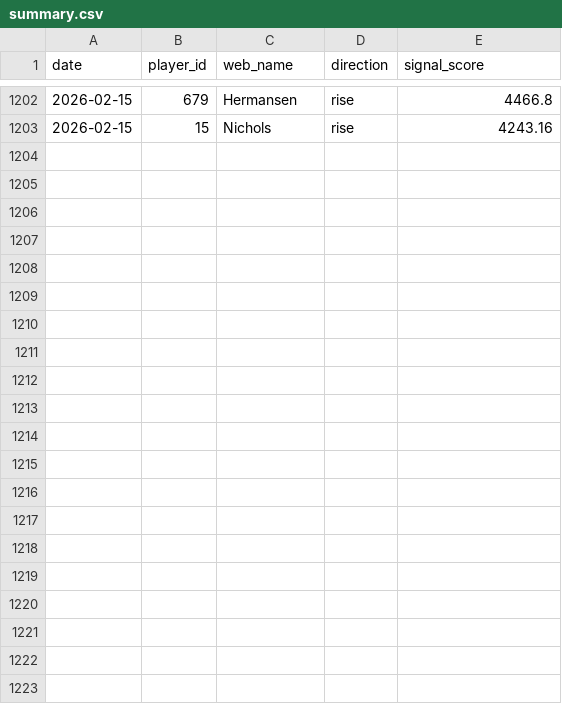
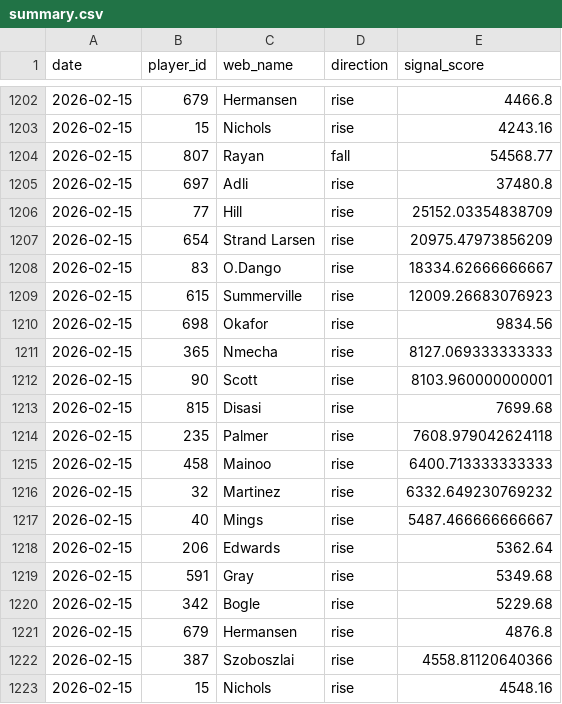
Before and after one commit to dauadaishaya9-lab/Fpl-price-predictor-, a CSV file: data/summary.csv, drawn as a sheet; only a part is shown, gaps mark what is left out.

```diff
--- a/data/summary.csv
+++ b/data/summary.csv
@@ -1203 +1203,21 @@ date,player_id,web_name,direction,signal_score
 2026-02-15,15,Nichols,rise,4243.16
+2026-02-15,807,Rayan,fall,54568.77
+2026-02-15,697,Adli,rise,37480.8
+2026-02-15,77,Hill,rise,25152.03354838709
+2026-02-15,654,Strand Larsen,rise,20975.47973856209
+2026-02-15,83,O.Dango,rise,18334.62666666667
+2026-02-15,615,Summerville,rise,12009.26683076923
+2026-02-15,698,Okafor,rise,9834.56
+2026-02-15,365,Nmecha,rise,8127.069333333333
+2026-02-15,90,Scott,rise,8103.960000000001
+2026-02-15,815,Disasi,rise,7699.68
+2026-02-15,235,Palmer,rise,7608.979042624118
+2026-02-15,458,Mainoo,rise,6400.713333333333
+2026-02-15,32,Martinez,rise,6332.649230769232
+2026-02-15,40,Mings,rise,5487.466666666667
+2026-02-15,206,Edwards,rise,5362.64
+2026-02-15,591,Gray,rise,5349.68
+2026-02-15,342,Bogle,rise,5229.68
+2026-02-15,679,Hermansen,rise,4876.8
+2026-02-15,387,Szoboszlai,rise,4558.81120640366
+2026-02-15,15,Nichols,rise,4548.16
```
Also changed, not shown: data/evaluation.csv, data/history.csv, 4 other files.
